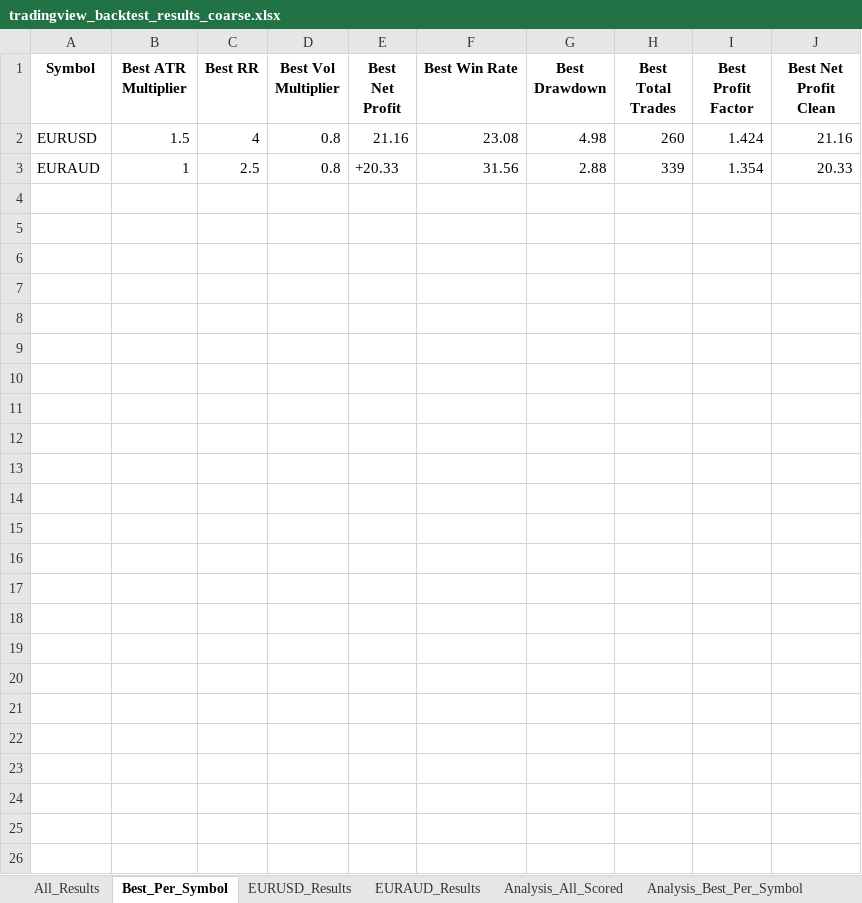
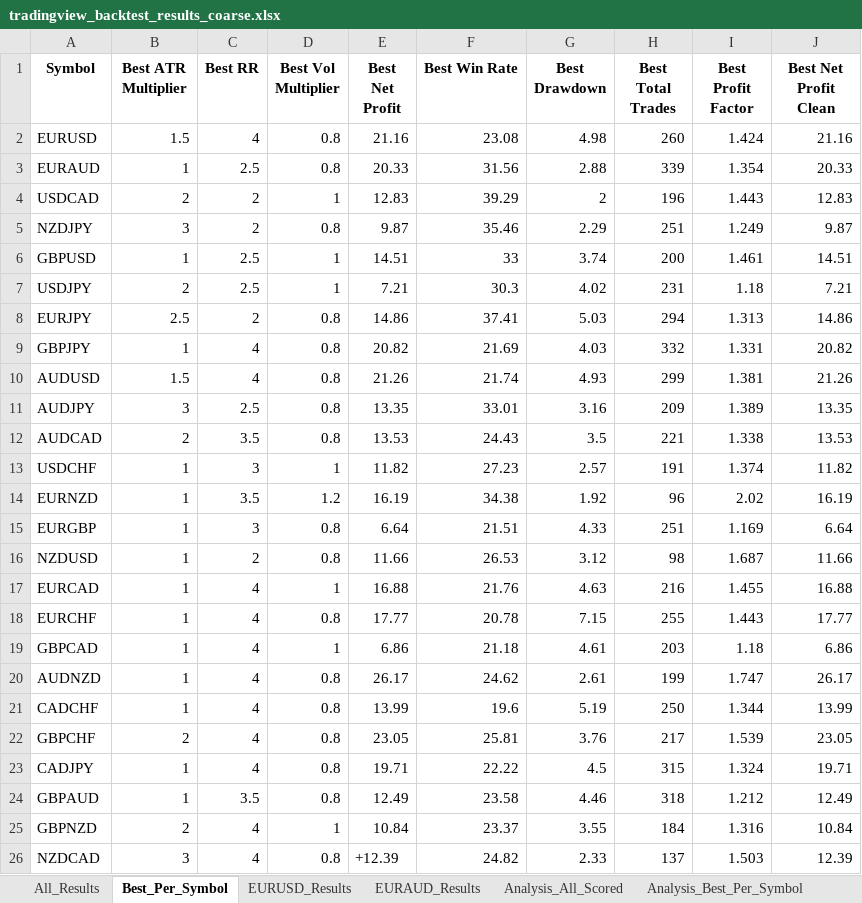
Before and after one commit to apavillet/backtesting, an Excel workbook: bollinger/tradingview_backtest_results_coarse.xlsx, sheet Best_Per_Symbol, drawn as a sheet; values as stored, in another font and other column widths than the file's, no borders; the diff names each change by its address in the sheet, - before the commit and + after, or states it on an @@ line.

```diff
--- a/bollinger/tradingview_backtest_results_coarse.xlsx (sheet Best_Per_Symbol)
+++ b/bollinger/tradingview_backtest_results_coarse.xlsx (sheet Best_Per_Symbol)
-E3 (Best Net Profit): +20.33
+E3 (Best Net Profit): 20.33
+row 4: USDCAD | 2 | 2 | 1 | 12.83 | 39.29 | 2 | 196 | 1.443 | 12.83
+row 5: NZDJPY | 3 | 2 | 0.8 | 9.87 | 35.46 | 2.29 | 251 | 1.249 | 9.87
+row 6: GBPUSD | 1 | 2.5 | 1 | 14.51 | 33 | 3.74 | 200 | 1.461 | 14.51
+row 7: USDJPY | 2 | 2.5 | 1 | 7.21 | 30.3 | 4.02 | 231 | 1.18 | 7.21
+row 8: EURJPY | 2.5 | 2 | 0.8 | 14.86 | 37.41 | 5.03 | 294 | 1.313 | 14.86
+row 9: GBPJPY | 1 | 4 | 0.8 | 20.82 | 21.69 | 4.03 | 332 | 1.331 | 20.82
+row 10: AUDUSD | 1.5 | 4 | 0.8 | 21.26 | 21.74 | 4.93 | 299 | 1.381 | 21.26
+row 11: AUDJPY | 3 | 2.5 | 0.8 | 13.35 | 33.01 | 3.16 | 209 | 1.389 | 13.35
+row 12: AUDCAD | 2 | 3.5 | 0.8 | 13.53 | 24.43 | 3.5 | 221 | 1.338 | 13.53
+row 13: USDCHF | 1 | 3 | 1 | 11.82 | 27.23 | 2.57 | 191 | 1.374 | 11.82
+row 14: EURNZD | 1 | 3.5 | 1.2 | 16.19 | 34.38 | 1.92 | 96 | 2.02 | 16.19
+row 15: EURGBP | 1 | 3 | 0.8 | 6.64 | 21.51 | 4.33 | 251 | 1.169 | 6.64
+row 16: NZDUSD | 1 | 2 | 0.8 | 11.66 | 26.53 | 3.12 | 98 | 1.687 | 11.66
+row 17: EURCAD | 1 | 4 | 1 | 16.88 | 21.76 | 4.63 | 216 | 1.455 | 16.88
+row 18: EURCHF | 1 | 4 | 0.8 | 17.77 | 20.78 | 7.15 | 255 | 1.443 | 17.77
+row 19: GBPCAD | 1 | 4 | 1 | 6.86 | 21.18 | 4.61 | 203 | 1.18 | 6.86
+row 20: AUDNZD | 1 | 4 | 0.8 | 26.17 | 24.62 | 2.61 | 199 | 1.747 | 26.17
+row 21: CADCHF | 1 | 4 | 0.8 | 13.99 | 19.6 | 5.19 | 250 | 1.344 | 13.99
+row 22: GBPCHF | 2 | 4 | 0.8 | 23.05 | 25.81 | 3.76 | 217 | 1.539 | 23.05
+row 23: CADJPY | 1 | 4 | 0.8 | 19.71 | 22.22 | 4.5 | 315 | 1.324 | 19.71
+row 24: GBPAUD | 1 | 3.5 | 0.8 | 12.49 | 23.58 | 4.46 | 318 | 1.212 | 12.49
+row 25: GBPNZD | 2 | 4 | 1 | 10.84 | 23.37 | 3.55 | 184 | 1.316 | 10.84
+row 26: NZDCAD | 3 | 4 | 0.8 | +12.39 | 24.82 | 2.33 | 137 | 1.503 | 12.39
```
Also changed, not shown: sheet All_Results, sheet Analysis_All_Scored, sheet Analysis_Best_Global, sheet Analysis_Global_vs_Custom, sheet Analysis_Best_Per_Symbol, sheet Analysis_Combo_Counts, other sheet tabs, 2 other files.
